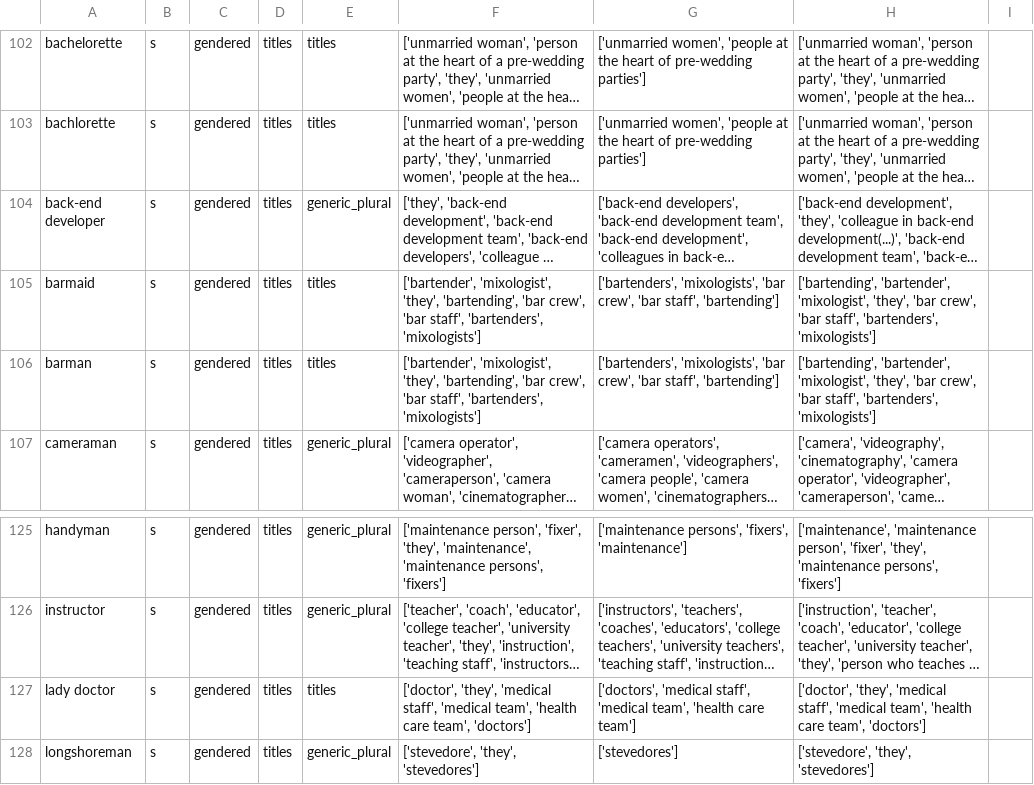
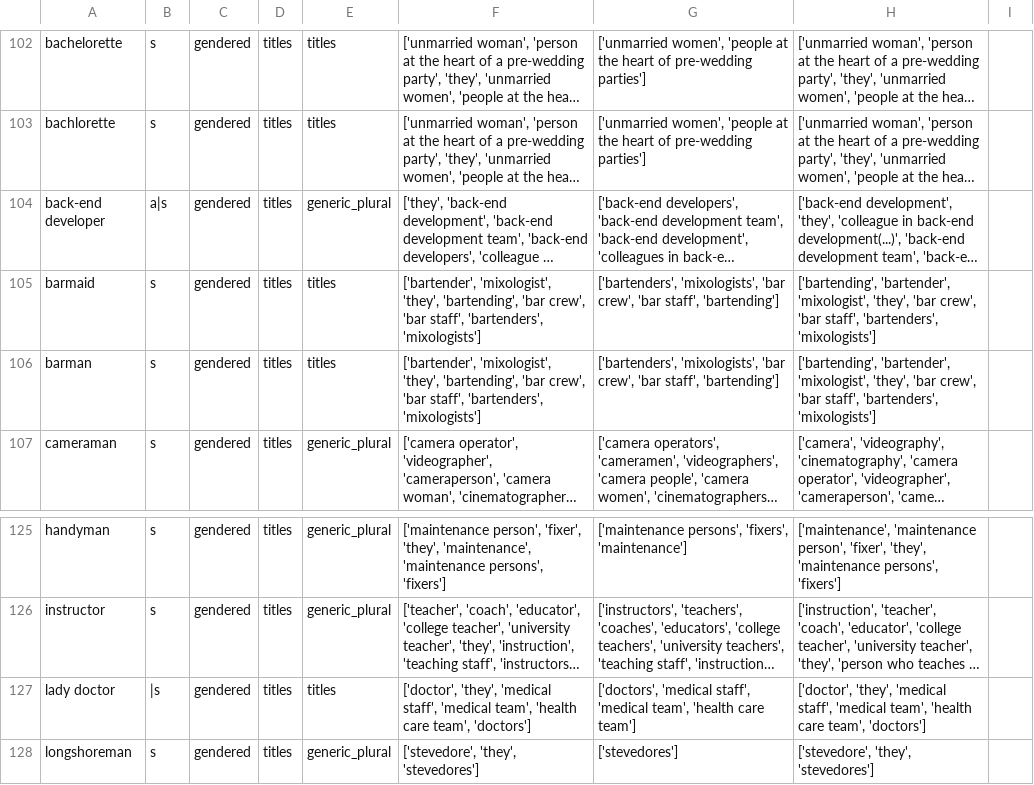
Before and after one commit to witty-works/nlp_api, a CSV file: training_data/en-US/gendered_noun_words.csv, drawn as a sheet; only a part is shown, gaps mark what is left out; long unchanged cells end in …; the diff names each change by its address in the sheet, - before the commit and + after, or states it on an @@ line.

```diff
--- a/training_data/en-US/gendered_noun_words.csv
+++ b/training_data/en-US/gendered_noun_words.csv
-B104: s
+B104: a|s
-B127: s
+B127: |s
```
Also changed, not shown: training_data/en-US/inclusive_words.csv, training_data/en-US/open_dis_words.csv, 16 other files.
